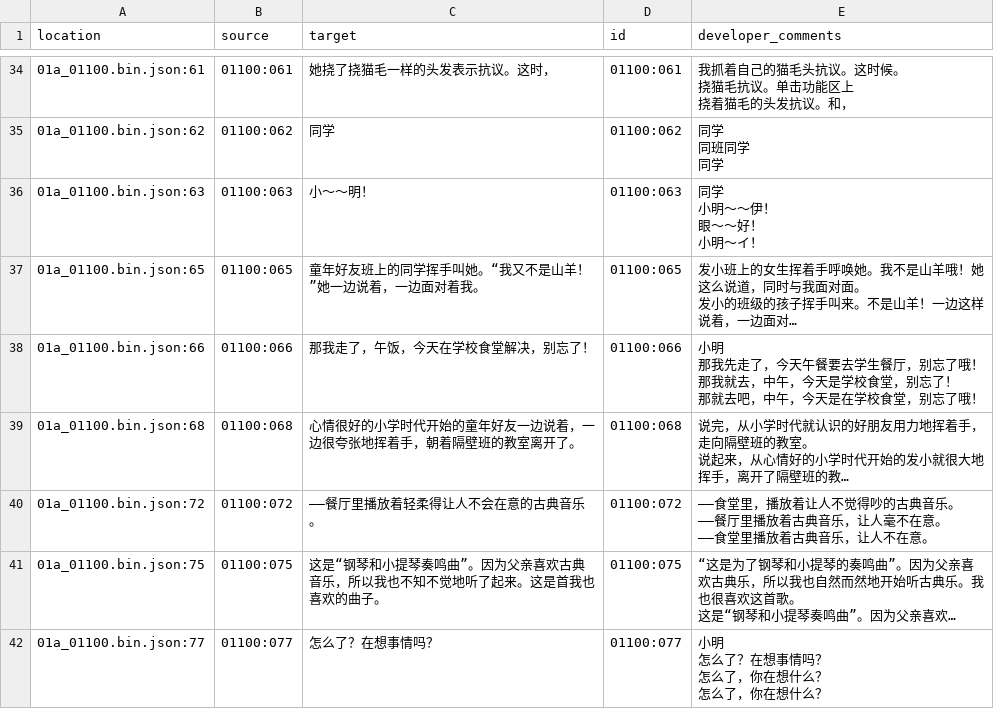
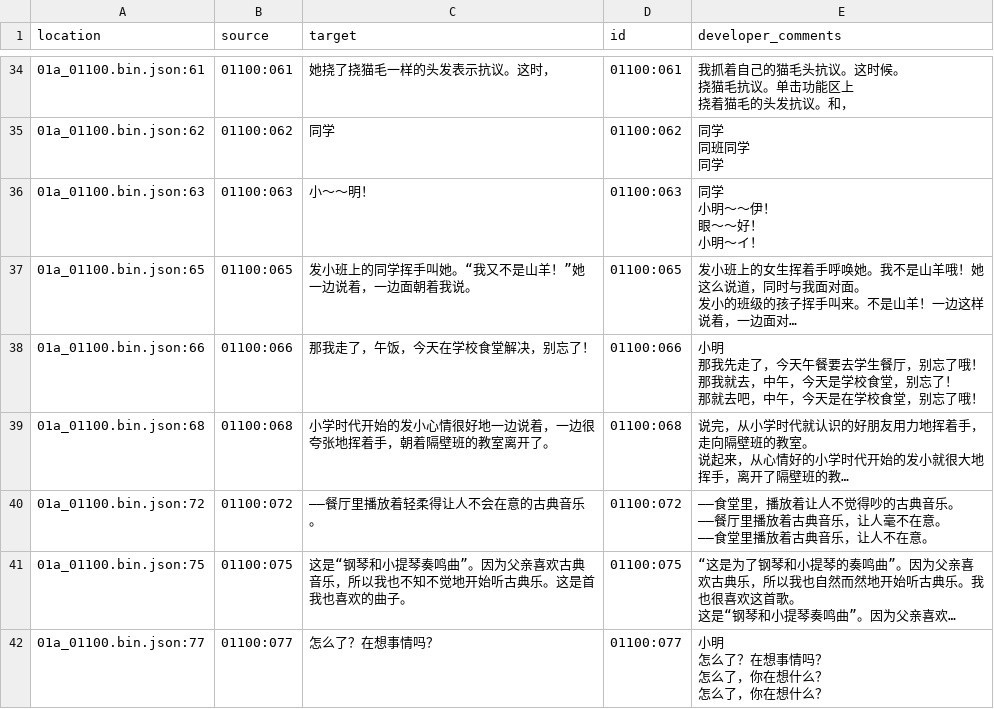
Before and after one commit to Xzonn/KandaAliceChsLocalization, a CSV file: zh_Hans/01a_01100.bin.csv, drawn as a sheet; only a part is shown, gaps mark what is left out; long unchanged cells end in …; the diff covers the shown part only; the diff names each change by its address in the sheet, - before the commit and + after, or states it on an @@ line.

```diff
--- a/zh_Hans/01a_01100.bin.csv
+++ b/zh_Hans/01a_01100.bin.csv
-C37 (target): 童年好友班上的同学挥手叫她。“我又不是山羊！”她一边说着，一边面对着我。
+C37 (target): 发小班上的同学挥手叫她。“我又不是山羊！”她一边说着，一边面朝着我说。
-C39 (target): 心情很好的小学时代开始的童年好友一边说着，一边很夸张地挥着手，朝着隔壁班的教室离开了。
+C39 (target): 小学时代开始的发小心情很好地一边说着，一边很夸张地挥着手，朝着隔壁班的教室离开了。
-C41 (target): …知不觉地听了起来。这是首…
+C41 (target): …知不觉地开始听古典乐。这是首…
```
Also changed, not shown: 23 edited cells elsewhere in this file.
